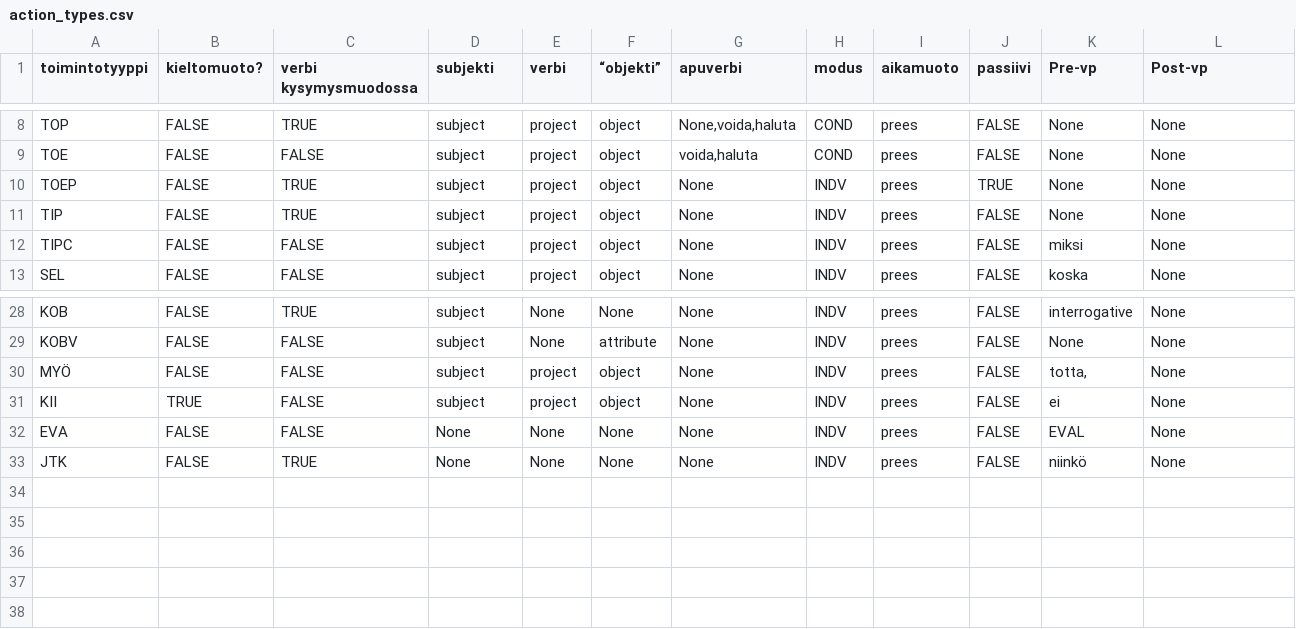
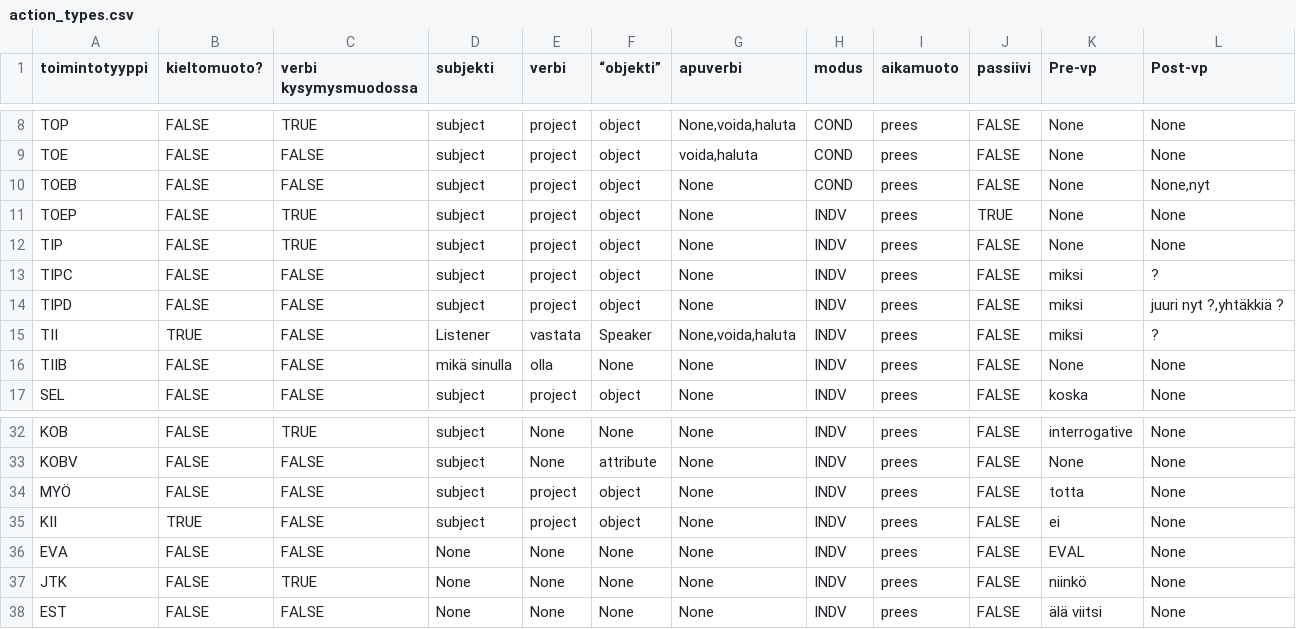
Before and after one commit to iorena/dramaturg.io, a CSV file: data/action_types.csv, drawn as a sheet; only a part is shown, gaps mark what is left out.

```diff
--- a/data/action_types.csv
+++ b/data/action_types.csv
@@ -9,5 +9,9 @@ TOP	FALSE	TRUE	subject	project	object	None,voida,haluta	COND	prees	FALSE	None	No
 TOE	FALSE	FALSE	subject	project	object	voida,haluta	COND	prees	FALSE	None	None
+TOEB	FALSE	FALSE	subject	project	object	None	COND	prees	FALSE	None	None,nyt
 TOEP	FALSE	TRUE	subject	project	object	None	INDV	prees	TRUE	None	None
 TIP	FALSE	TRUE	subject	project	object	None	INDV	prees	FALSE	None	None
-TIPC	FALSE	FALSE	subject	project	object	None	INDV	prees	FALSE	miksi	None
+TIPC	FALSE	FALSE	subject	project	object	None	INDV	prees	FALSE	miksi	?
+TIPD	FALSE	FALSE	subject	project	object	None	INDV	prees	FALSE	miksi	juuri nyt ?,yhtäkkiä ?
+TII	TRUE	FALSE	Listener	vastata	Speaker	None,voida,haluta	INDV	prees	FALSE	miksi	?
+TIIB	FALSE	FALSE	mikä sinulla	olla	None	None	INDV	prees	FALSE	None	None
 SEL	FALSE	FALSE	subject	project	object	None	INDV	prees	FALSE	koska	None
@@ -29,3 +33,3 @@ KOB	FALSE	TRUE	subject	None	None	None	INDV	prees	FALSE	interrogative	None
 KOBV	FALSE	FALSE	subject	None	attribute	None	INDV	prees	FALSE	None	None
-MYÖ	FALSE	FALSE	subject	project	object	None	INDV	prees	FALSE	totta,	None
+MYÖ	FALSE	FALSE	subject	project	object	None	INDV	prees	FALSE	totta	None
 KII	TRUE	FALSE	subject	project	object	None	INDV	prees	FALSE	ei	None
@@ -33 +37,2 @@ EVA	FALSE	FALSE	None	None	None	None	INDV	prees	FALSE	EVAL	None
 JTK	FALSE	TRUE	None	None	None	None	INDV	prees	FALSE	niinkö	None
+EST	FALSE	FALSE	None	None	None	None	INDV	prees	FALSE	älä viitsi	None
```
Also changed, not shown: data/expansion_types.csv, data/opposing_topics.csv, 12 other files.
